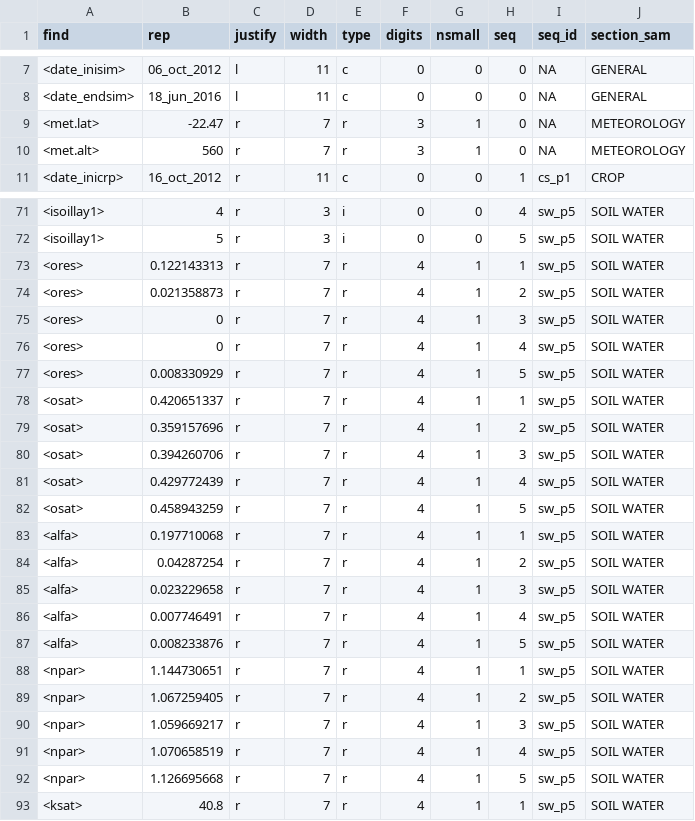
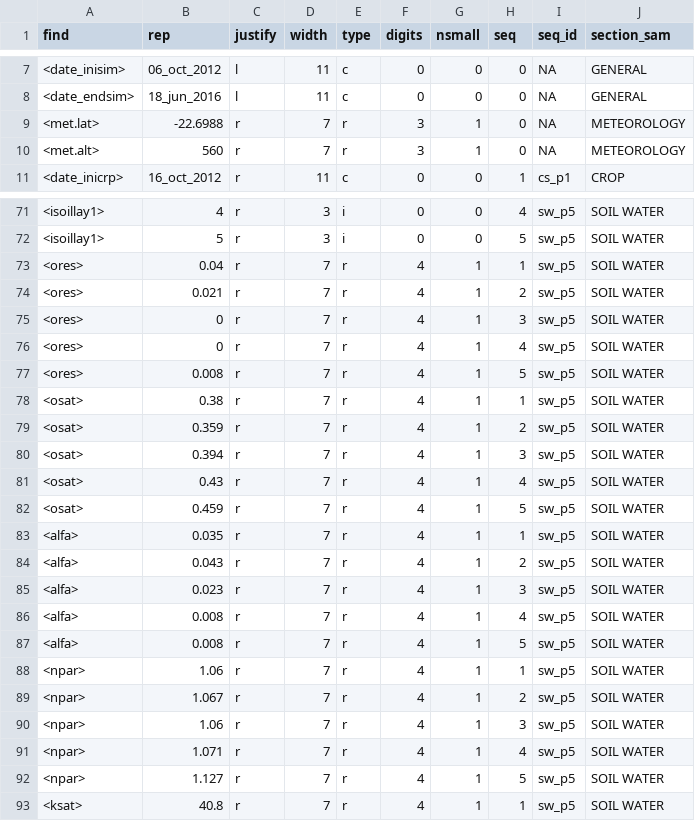
Before and after one commit to Murilodsv/sw_sc_phd, a CSV file: R/R_samuca/sim_db/sim_control_seq_f1_s2_SWAP.csv, drawn as a sheet; only a part is shown, gaps mark what is left out; the diff covers the shown part only.

Commit message:
swap-samuca devs

```diff
--- a/R/R_samuca/sim_db/sim_control_seq_f1_s2_SWAP.csv
+++ b/R/R_samuca/sim_db/sim_control_seq_f1_s2_SWAP.csv
@@ -9 +9 @@
-"<met.lat>","-22.47","r",7,"r",3,1,0,NA,"METEOROLOGY"
+<met.lat>,-22.6988,r,7,r,3,1,0,NA,METEOROLOGY
@@ -73,2 +73,2 @@
-"<ores>","0.122143313","r",7,"r",4,1,1,"sw_p5","SOIL WATER"
-"<ores>","0.021358873","r",7,"r",4,1,2,"sw_p5","SOIL WATER"
+<ores>,0.04,r,7,r,4,1,1,sw_p5,SOIL WATER
+<ores>,0.021,r,7,r,4,1,2,sw_p5,SOIL WATER
@@ -77,16 +77,16 @@
-"<ores>","0.008330929","r",7,"r",4,1,5,"sw_p5","SOIL WATER"
-"<osat>","0.420651337","r",7,"r",4,1,1,"sw_p5","SOIL WATER"
-"<osat>","0.359157696","r",7,"r",4,1,2,"sw_p5","SOIL WATER"
-"<osat>","0.394260706","r",7,"r",4,1,3,"sw_p5","SOIL WATER"
-"<osat>","0.429772439","r",7,"r",4,1,4,"sw_p5","SOIL WATER"
-"<osat>","0.458943259","r",7,"r",4,1,5,"sw_p5","SOIL WATER"
-"<alfa>","0.197710068","r",7,"r",4,1,1,"sw_p5","SOIL WATER"
-"<alfa>","0.04287254","r",7,"r",4,1,2,"sw_p5","SOIL WATER"
-"<alfa>","0.023229658","r",7,"r",4,1,3,"sw_p5","SOIL WATER"
-"<alfa>","0.007746491","r",7,"r",4,1,4,"sw_p5","SOIL WATER"
-"<alfa>","0.008233876","r",7,"r",4,1,5,"sw_p5","SOIL WATER"
-"<npar>","1.144730651","r",7,"r",4,1,1,"sw_p5","SOIL WATER"
-"<npar>","1.067259405","r",7,"r",4,1,2,"sw_p5","SOIL WATER"
-"<npar>","1.059669217","r",7,"r",4,1,3,"sw_p5","SOIL WATER"
-"<npar>","1.070658519","r",7,"r",4,1,4,"sw_p5","SOIL WATER"
-"<npar>","1.126695668","r",7,"r",4,1,5,"sw_p5","SOIL WATER"
+<ores>,0.008,r,7,r,4,1,5,sw_p5,SOIL WATER
+<osat>,0.38,r,7,r,4,1,1,sw_p5,SOIL WATER
+<osat>,0.359,r,7,r,4,1,2,sw_p5,SOIL WATER
+<osat>,0.394,r,7,r,4,1,3,sw_p5,SOIL WATER
+<osat>,0.43,r,7,r,4,1,4,sw_p5,SOIL WATER
+<osat>,0.459,r,7,r,4,1,5,sw_p5,SOIL WATER
+<alfa>,0.035,r,7,r,4,1,1,sw_p5,SOIL WATER
+<alfa>,0.043,r,7,r,4,1,2,sw_p5,SOIL WATER
+<alfa>,0.023,r,7,r,4,1,3,sw_p5,SOIL WATER
+<alfa>,0.008,r,7,r,4,1,4,sw_p5,SOIL WATER
+<alfa>,0.008,r,7,r,4,1,5,sw_p5,SOIL WATER
+<npar>,1.06,r,7,r,4,1,1,sw_p5,SOIL WATER
+<npar>,1.067,r,7,r,4,1,2,sw_p5,SOIL WATER
+<npar>,1.06,r,7,r,4,1,3,sw_p5,SOIL WATER
+<npar>,1.071,r,7,r,4,1,4,sw_p5,SOIL WATER
+<npar>,1.127,r,7,r,4,1,5,sw_p5,SOIL WATER
```
Also changed, not shown: 10 edited cells elsewhere in this file, R/R_samuca/sim_db/management/irri_control_seq_f1_s2.csv, R/R_samuca/sim_db/weather/met_data_f1.csv, 13 other files.
